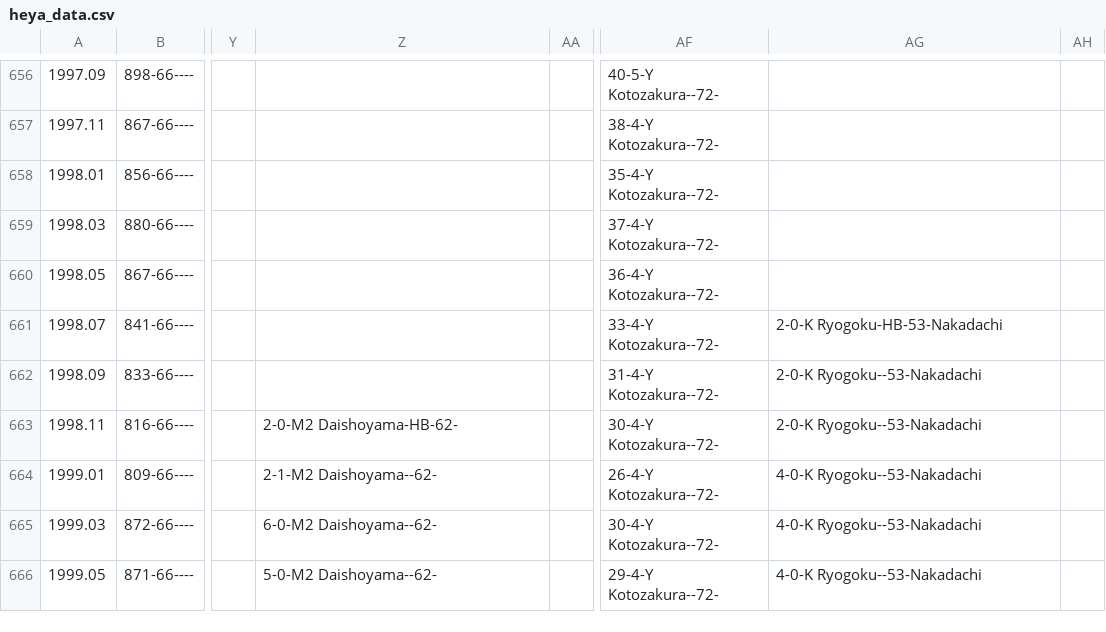
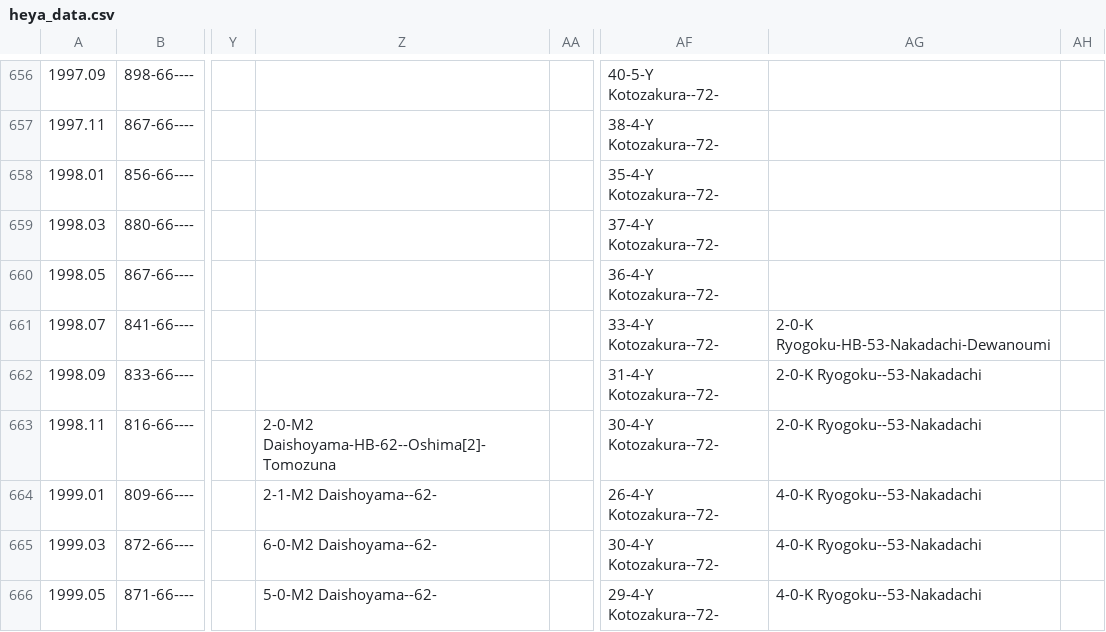
Before and after one commit to andre1670/sumo-heya-chart, a CSV file: heya_data.csv, drawn as a sheet; only a part is shown, gaps mark what is left out; the diff covers the shown part only; the diff names each change by its address in the sheet, - before the commit and + after, or states it on an @@ line.

```diff
--- a/heya_data.csv
+++ b/heya_data.csv
-AG661: 2-0-K Ryogoku-HB-53-Nakadachi
+AG661: 2-0-K Ryogoku-HB-53-Nakadachi-Dewanoumi
-Z663: 2-0-M2 Daishoyama-HB-62-
+Z663: 2-0-M2 Daishoyama-HB-62--Oshima[2]-Tomozuna
```
Also changed, not shown: 37 edited cells elsewhere in this file.
